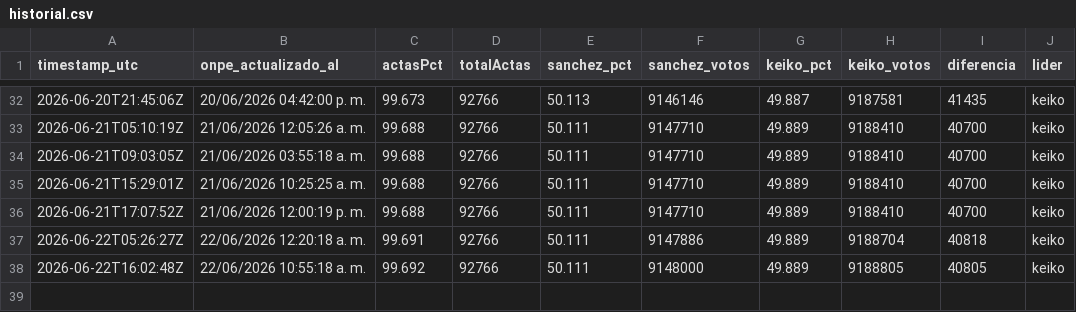
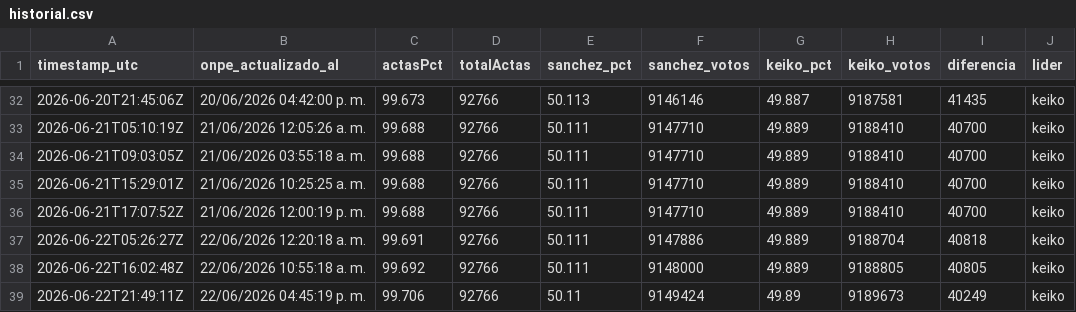
Before and after one commit to luismuks-hub/kkonpe2, a CSV file: historial.csv, drawn as a sheet; only a part is shown, gaps mark what is left out.

```diff
--- a/historial.csv
+++ b/historial.csv
@@ -38 +38,2 @@ timestamp_utc,onpe_actualizado_al,actasPct,totalActas,sanchez_pct,sanchez_votos,
 2026-06-22T16:02:48Z,22/06/2026 10:55:18 a. m.,99.692,92766,50.111,9148000,49.889,9188805,40805,keiko
+2026-06-22T21:49:11Z,22/06/2026 04:45:19 p. m.,99.706,92766,50.11,9149424,49.89,9189673,40249,keiko
```
Also changed, not shown: 3 other files.
